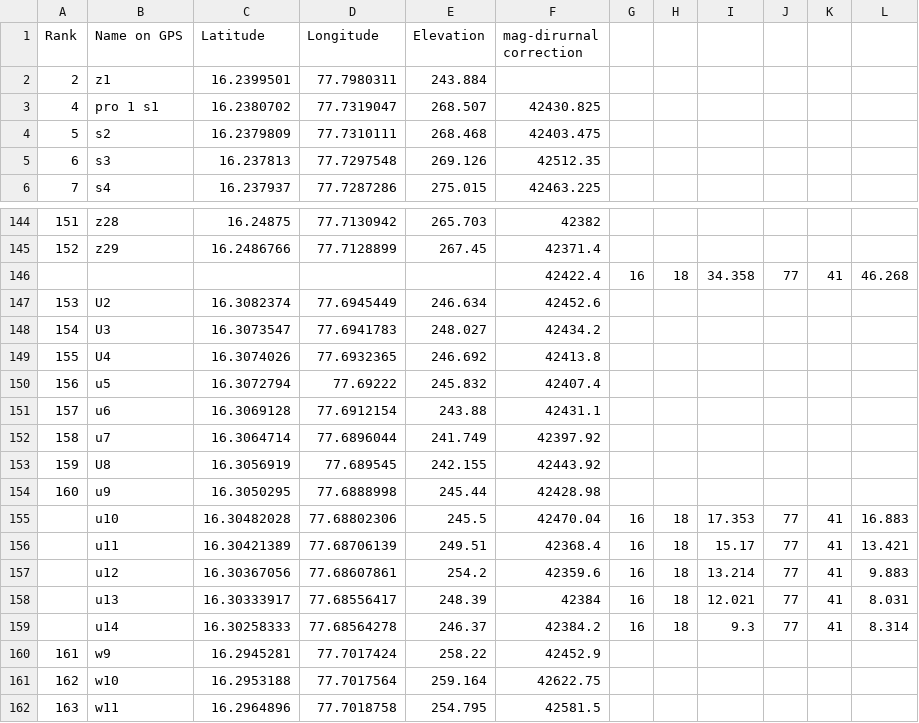
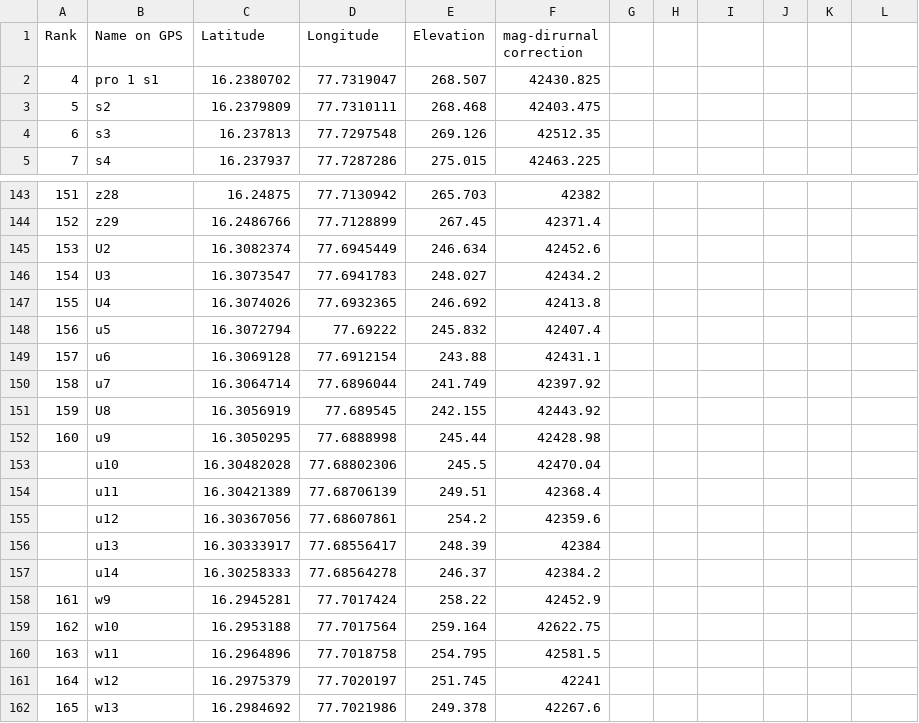
Before and after one commit to ravij25/gravity, a CSV file: final gad.csv, drawn as a sheet; only a part is shown, gaps mark what is left out; the shorter side is filled out with more unchanged rows; removed rows and columns are numbered as before the commit, all else as after; the diff names each change by its address in the sheet, - before the commit and + after, or states it on an @@ line.

Commit message:
Add files via upload

```diff
--- a/final gad.csv
+++ b/final gad.csv
-row 2: 2 | z1 | 16.2399501 | 77.7980311 | 243.884
-row 146:  |  |  |  |  | 42422.4 | 16 | 18 | 34.358 | 77 | 41 | 46.268
-G153:G157: 16
+G153:G157: (empty)
-H153:H157: 18
+H153:H157: (empty)
-I153: 17.353
+I153: (empty)
-J153:J157: 77
+J153:J157: (empty)
-K153:K157: 41
+K153:K157: (empty)
-L153: 16.883
+L153: (empty)
-I154: 15.17
+I154: (empty)
-L154: 13.421
+L154: (empty)
-I155: 13.214
+I155: (empty)
-L155: 9.883
+L155: (empty)
-I156: 12.021
+I156: (empty)
-L156: 8.031
+L156: (empty)
-I157: 9.3
+I157: (empty)
-L157: 8.314
+L157: (empty)
```
